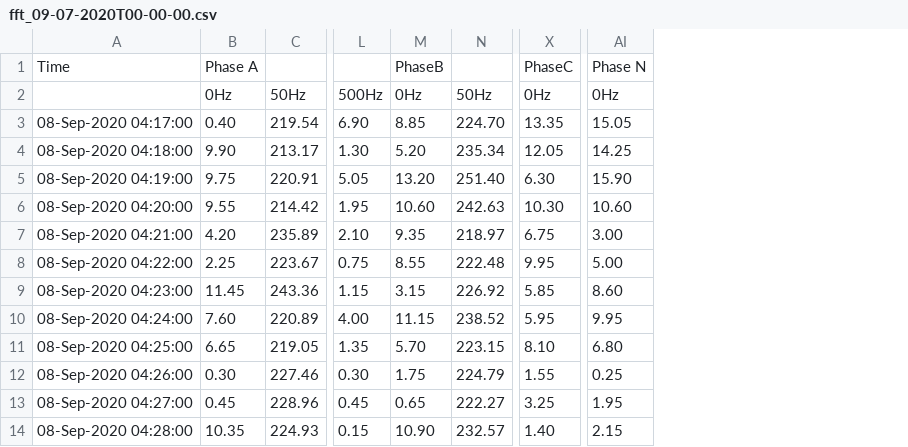
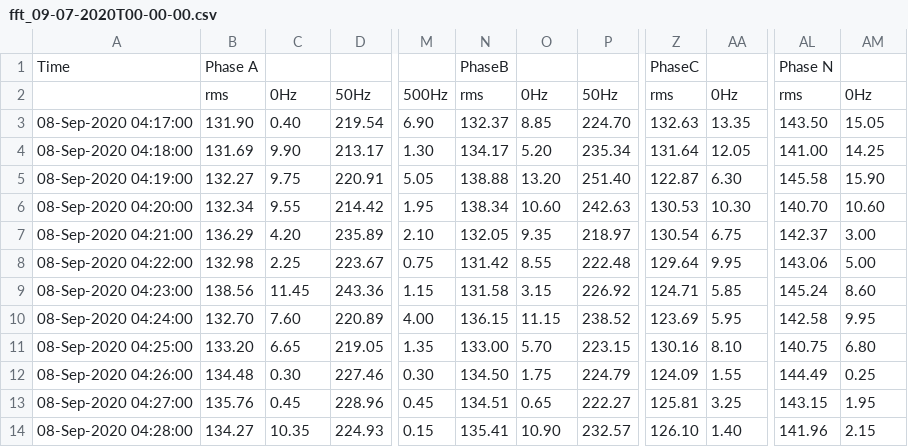
Before and after one commit to shuvangkar/Binary-to-CSV-App, a CSV file: Sample Data/fft_09-07-2020T00-00-00.csv, drawn as a sheet; only a part is shown, gaps mark what is left out; addresses are those after the commit; the diff names each change by its address in the sheet, - before the commit and + after, or states it on an @@ line.

```diff
--- a/Sample Data/fft_09-07-2020T00-00-00.csv
+++ b/Sample Data/fft_09-07-2020T00-00-00.csv
+column B, rows 1-14: Phase A | rms | 131.90 | 131.69 | 132.27 | 132.34 | 136.29 | 132.98 | 138.56 | 132.70 | 133.20 | 134.48 | 135.76 | 134.27
+column N, rows 1-14: PhaseB | rms | 132.37 | 134.17 | 138.88 | 138.34 | 132.05 | 131.42 | 131.58 | 136.15 | 133.00 | 134.50 | 134.51 | 135.41
+column Z, rows 1-14: PhaseC | rms | 132.63 | 131.64 | 122.87 | 130.53 | 130.54 | 129.64 | 124.71 | 123.69 | 130.16 | 124.09 | 125.81 | 126.10
+column AL, rows 1-14: Phase N | rms | 143.50 | 141.00 | 145.58 | 140.70 | 142.37 | 143.06 | 145.24 | 142.58 | 140.75 | 144.49 | 143.15 | 141.96
-C1: Phase A
+C1: (empty)
-O1: PhaseB
+O1: (empty)
-AA1: PhaseC
+AA1: (empty)
-AM1: Phase N
+AM1: (empty)
```
Also changed, not shown: 7 other files.
